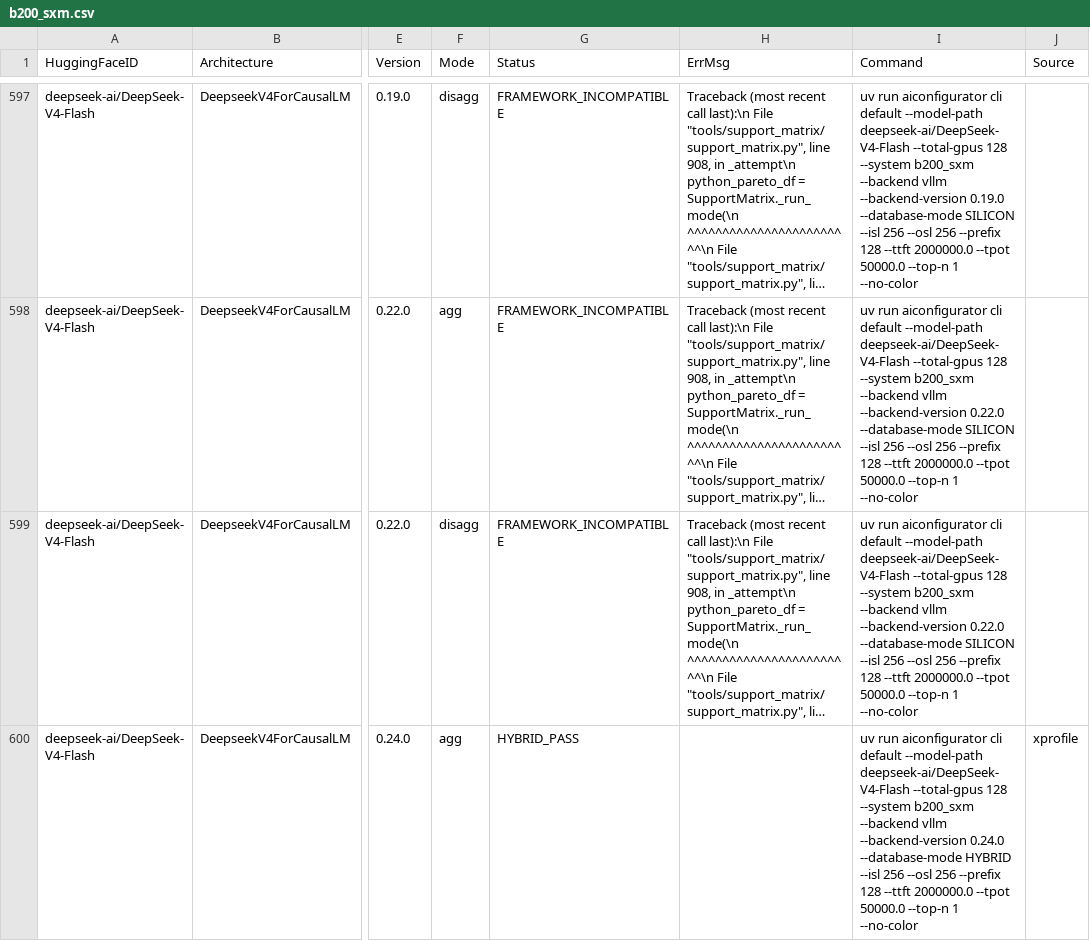
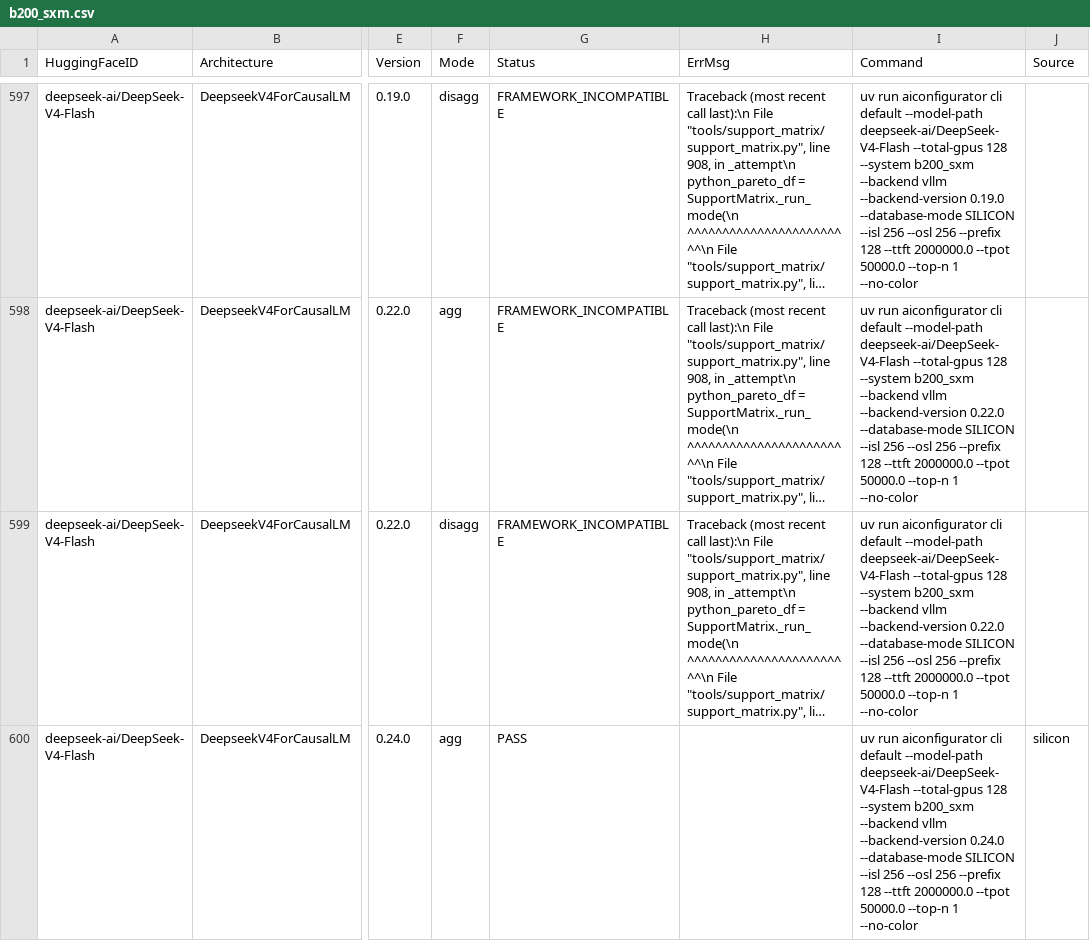
Before and after one commit to ai-dynamo/aiconfigurator, a CSV file: aic-core/src/aiconfigurator_core/systems/support_matrix/b200_sxm.csv, drawn as a sheet; only a part is shown, gaps mark what is left out; long unchanged cells end in …; the diff covers the shown part only; the diff names each change by its address in the sheet, - before the commit and + after, or states it on an @@ line.

Commit message:
feat(data): vLLM 0.24.0 native DeepSeek-V4 w4a8_mxfp4_mxfp8 MoE silicon data for Blackwell (#1399)
* data(collector): add vLLM 0.24.0 native DSV4 w4a8_mxfp4_mxfp8 MoE data for 4 Blackwell systems

Collected via aic-auto-collector pipelines 59094587/59094646 (child jobs,
8/8 success, 0 errors) at PR head 818a6febb:
- Flash (4096/2048/topk6/e256): 1134 rows per system
- Pro (7168/3072/topk6/e384): 1053 rows per system
- systems: b200_sxm, b300_sxm, gb200, gb300
- kernel_source: vllm_mxfp4moe_flashinfer_trtllm_mxfp4_mxfp8_trtllmmxfp4expertsmodular
- cross-checked vs sglang 0.5.14 b200 same-kernel rows: latency ratio
  median 1.09-1.10
- merge verified: base + new row counts exact per system

End-to-end: native DSV4 Flash/Pro on vllm 0.24.0 now pass Task.validate()
on all four systems with moe=w4a8_mxfp4_mxfp8.

Signed-off-by: Tianhao Xu <tianhaox@nvidia.com>

* chore(support-matrix): native DSV4 on vllm 0.24.0 Blackwell now PASS with silicon data

Regenerated locally (generate_support_matrix.py, filtered runs) after adding
the w4a8_mxfp4_mxfp8 MoE silicon data: 16 rows flip HYBRID_PASS -> PASS
(Flash/Pro x b200_sxm/b300_sxm/gb200/gb300 x agg/disagg).

Signed-off-by: Tianhao Xu <tianhaox@nvidia.com>

---------

Signed-off-by: Tianhao Xu <tianhaox@nvidia.com>

```diff
--- a/aic-core/src/aiconfigurator_core/systems/support_matrix/b200_sxm.csv
+++ b/aic-core/src/aiconfigurator_core/systems/support_matrix/b200_sxm.csv
-G600 (Status): HYBRID_PASS
+G600 (Status): PASS
-I600 (Command): …0.24.0 --database-mode HYBRID --isl 256…
+I600 (Command): …0.24.0 --database-mode SILICON --isl 256…
-J600 (Source): xprofile
+J600 (Source): silicon
```
Also changed, not shown: 9 edited cells elsewhere in this file, aic-core/src/aiconfigurator_core/systems/support_matrix/b300_sxm.csv, aic-core/src/aiconfigurator_core/systems/support_matrix/gb200.csv, 5 other files.
